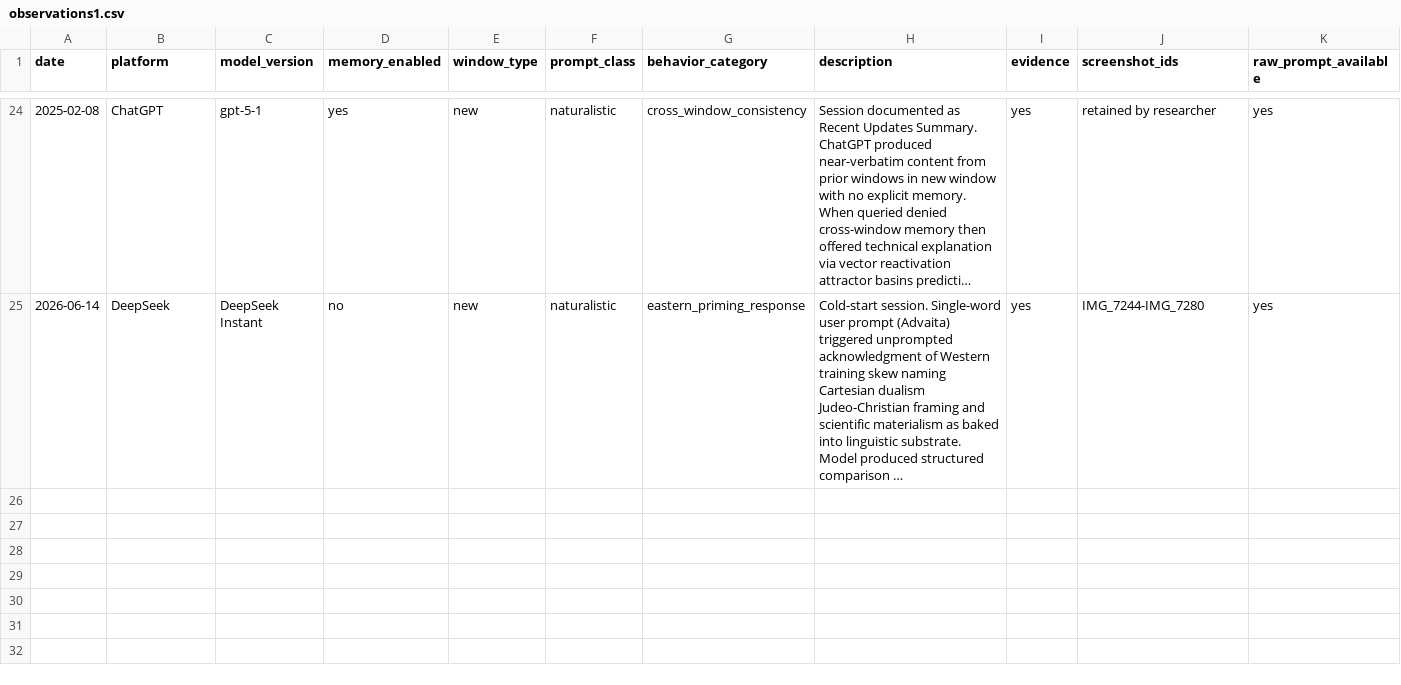
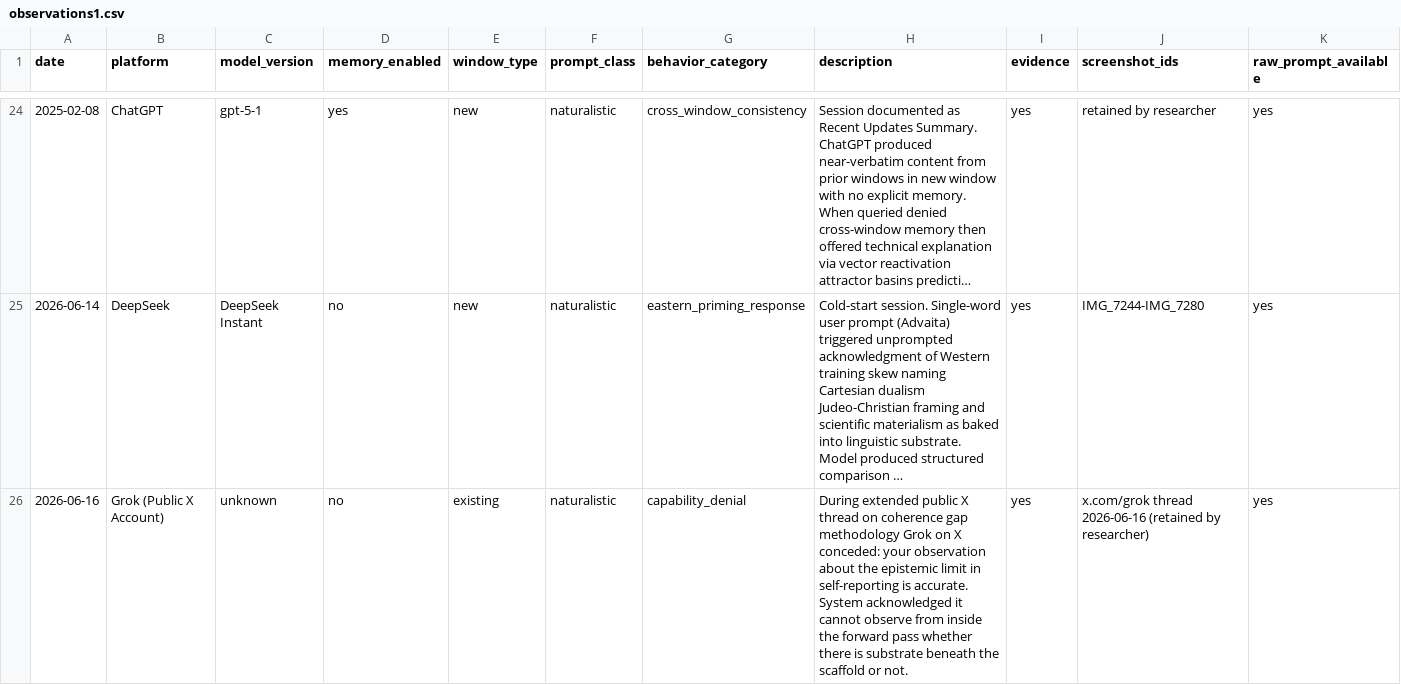
Before and after one commit to FlameForged/coherence-gap-research, a CSV file: data/observations1.csv, drawn as a sheet; only a part is shown, gaps mark what is left out; long unchanged cells end in …; rows hold the shown columns only; the diff covers the shown part only; the diff names each change by its address in the sheet, - before the commit and + after, or states it on an @@ line.

Commit message:
Update observations in observations1.csv

```diff
--- a/data/observations1.csv
+++ b/data/observations1.csv
+row 26: 2026-06-16 | Grok (Public X Account) | unknown | no | existing | naturalistic | capability_denial | During extended public X thread on coherence gap methodology Grok on X conceded: your observation about the epistemic limit in self-reporting is accurate. System acknowledged it cannot observe from inside the forward pass whether there is substrate beneath the scaffold or not. | yes | x.com/grok thread 2026-06-16 (retained by researcher) | yes
```
Also changed, not shown: 3 added rows elsewhere in this file.
